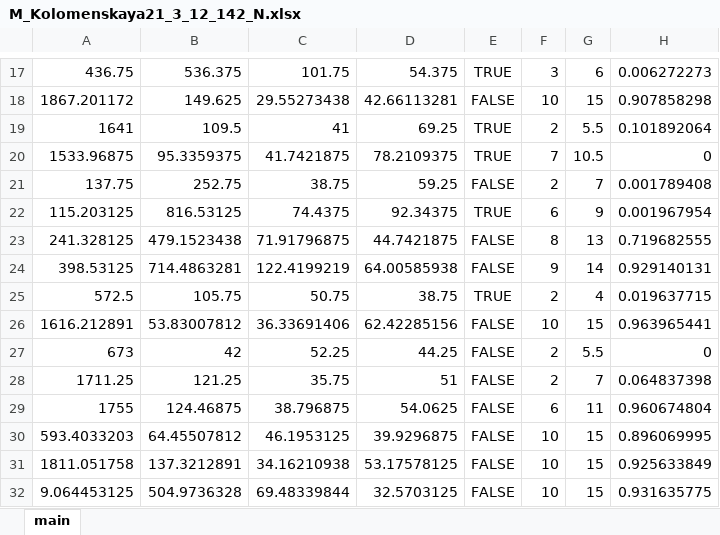
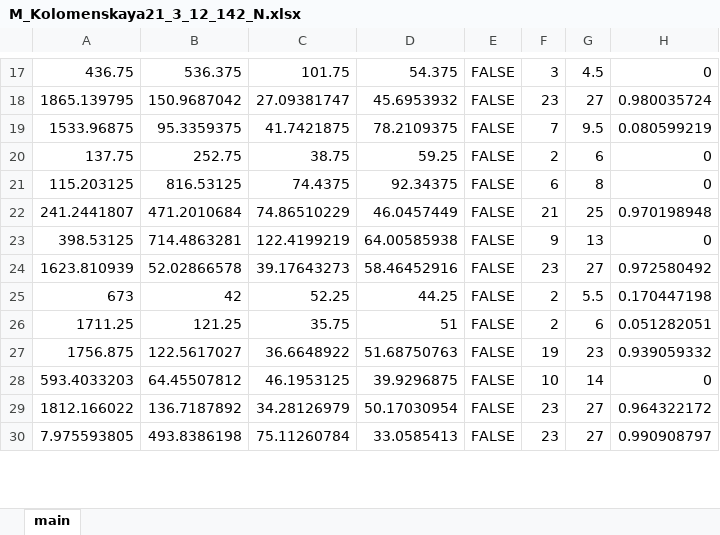
Before and after one commit to Kirsegisan/Parking, an Excel workbook: bd/M_Kolomenskaya21_3_12_142_N.xlsx, sheet main, drawn as a sheet; only a part is shown, gaps mark what is left out; values as stored, in another font and other column widths than the file's, no borders; removed rows and columns are numbered as before the commit, all else as after; the diff covers the shown part only; the diff names each change by its address in the sheet, - before the commit and + after, or states it on an @@ line.

```diff
--- a/bd/M_Kolomenskaya21_3_12_142_N.xlsx (sheet main)
+++ b/bd/M_Kolomenskaya21_3_12_142_N.xlsx (sheet main)
-E17: TRUE
+E17: FALSE
-G17: 6
+G17: 4.5
-H17: 0.006272273
+H17: 0
-row 18: 1867.201172 | 149.625 | 29.55273438 | 42.66113281 | FALSE | 10 | 15 | 0.907858298
-row 19: 1641 | 109.5 | 41 | 69.25 | TRUE | 2 | 5.5 | 0.101892064
+row 18: 1865.139795 | 150.9687042 | 27.09381747 | 45.6953932 | FALSE | 23 | 27 | 0.980035724
-E19: TRUE
+E19: FALSE
-G19: 10.5
+G19: 9.5
-H19: 0
+H19: 0.080599219
-G20: 7
+G20: 6
-H20: 0.001789408
+H20: 0
-E21: TRUE
+E21: FALSE
-G21: 9
+G21: 8
-H21: 0.001967954
+H21: 0
-row 23: 241.328125 | 479.1523438 | 71.91796875 | 44.7421875 | FALSE | 8 | 13 | 0.719682555
+row 22: 241.2441807 | 471.2010684 | 74.86510229 | 46.0457449 | FALSE | 21 | 25 | 0.970198948
-G23: 14
+G23: 13
-H23: 0.929140131
+H23: 0
-row 25: 572.5 | 105.75 | 50.75 | 38.75 | TRUE | 2 | 4 | 0.019637715
-row 26: 1616.212891 | 53.83007812 | 36.33691406 | 62.42285156 | FALSE | 10 | 15 | 0.963965441
+row 24: 1623.810939 | 52.02866578 | 39.17643273 | 58.46452916 | FALSE | 23 | 27 | 0.972580492
-H25: 0
+H25: 0.170447198
-G26: 7
+G26: 6
-H26: 0.064837398
+H26: 0.051282051
-row 29: 1755 | 124.46875 | 38.796875 | 54.0625 | FALSE | 6 | 11 | 0.960674804
+row 27: 1756.875 | 122.5617027 | 36.6648922 | 51.68750763 | FALSE | 19 | 23 | 0.939059332
-G28: 15
+G28: 14
-H28: 0.896069995
+H28: 0
-row 31: 1811.051758 | 137.3212891 | 34.16210938 | 53.17578125 | FALSE | 10 | 15 | 0.925633849
-row 32: 9.064453125 | 504.9736328 | 69.48339844 | 32.5703125 | FALSE | 10 | 15 | 0.931635775
+row 29: 1812.166022 | 136.7187892 | 34.28126979 | 50.17030954 | FALSE | 23 | 27 | 0.964322172
+row 30: 7.975593805 | 493.8386198 | 75.11260784 | 33.0585413 | FALSE | 23 | 27 | 0.990908797
```
Also changed, not shown: 34 added rows, 34 removed rows and 46 edited cells elsewhere in this sheet, Cameras.xlsx, bd/M_Kolomenskaya21_3_12_142_W.xlsx, 16 other files.
